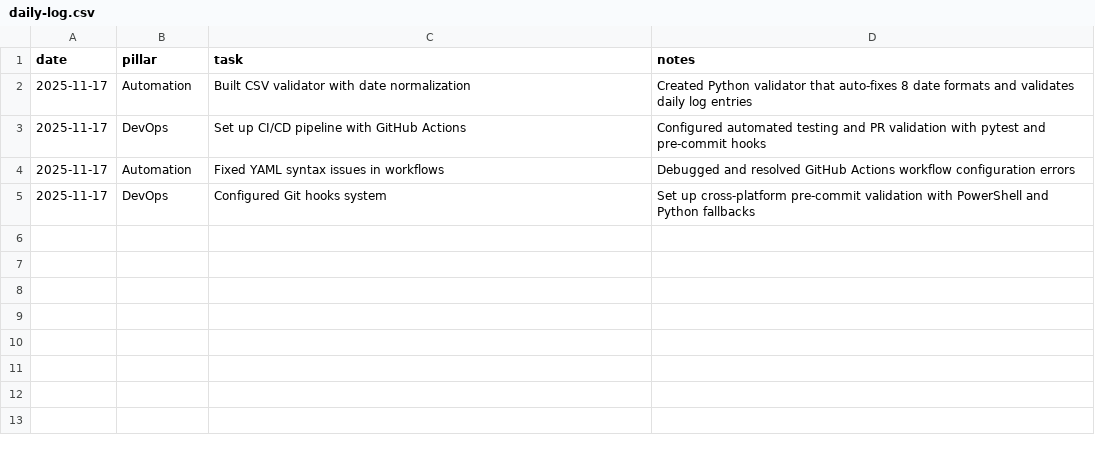
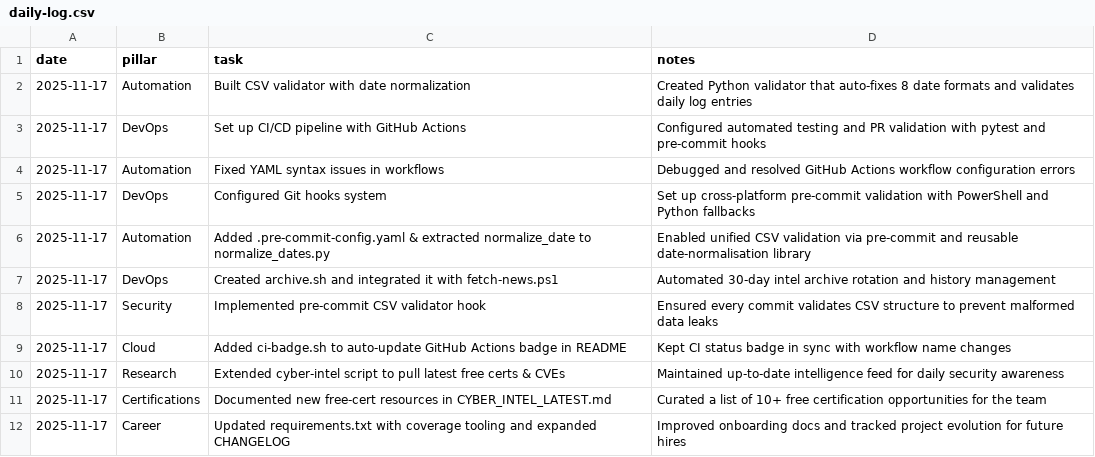
Before and after one commit to JimBLogic/CyberDailyLog, a CSV file: daily-log.csv, drawn as a sheet.

Commit message:
🗓️ Daily log – added entries for Automation, DevOps, Security, Cloud, Research, Certifications, Career

```diff
--- a/daily-log.csv
+++ b/daily-log.csv
@@ -5 +5,8 @@
 2025-11-17,DevOps,Configured Git hooks system,Set up cross-platform pre-commit validation with PowerShell and Python fallbacks
+2025-11-17,Automation,Added .pre-commit-config.yaml & extracted normalize_date to normalize_dates.py,Enabled unified CSV validation via pre‑commit and reusable date‑normalisation library
+2025-11-17,DevOps,Created archive.sh and integrated it with fetch-news.ps1,Automated 30‑day intel archive rotation and history management
+2025-11-17,Security,Implemented pre‑commit CSV validator hook,Ensured every commit validates CSV structure to prevent malformed data leaks
+2025-11-17,Cloud,Added ci-badge.sh to auto‑update GitHub Actions badge in README,Kept CI status badge in sync with workflow name changes
+2025-11-17,Research,Extended cyber‑intel script to pull latest free certs & CVEs,Maintained up‑to‑date intelligence feed for daily security awareness
+2025-11-17,Certifications,Documented new free‑cert resources in CYBER_INTEL_LATEST.md,Curated a list of 10+ free certification opportunities for the team
+2025-11-17,Career,Updated requirements.txt with coverage tooling and expanded CHANGELOG,Improved onboarding docs and tracked project evolution for future hires
```
